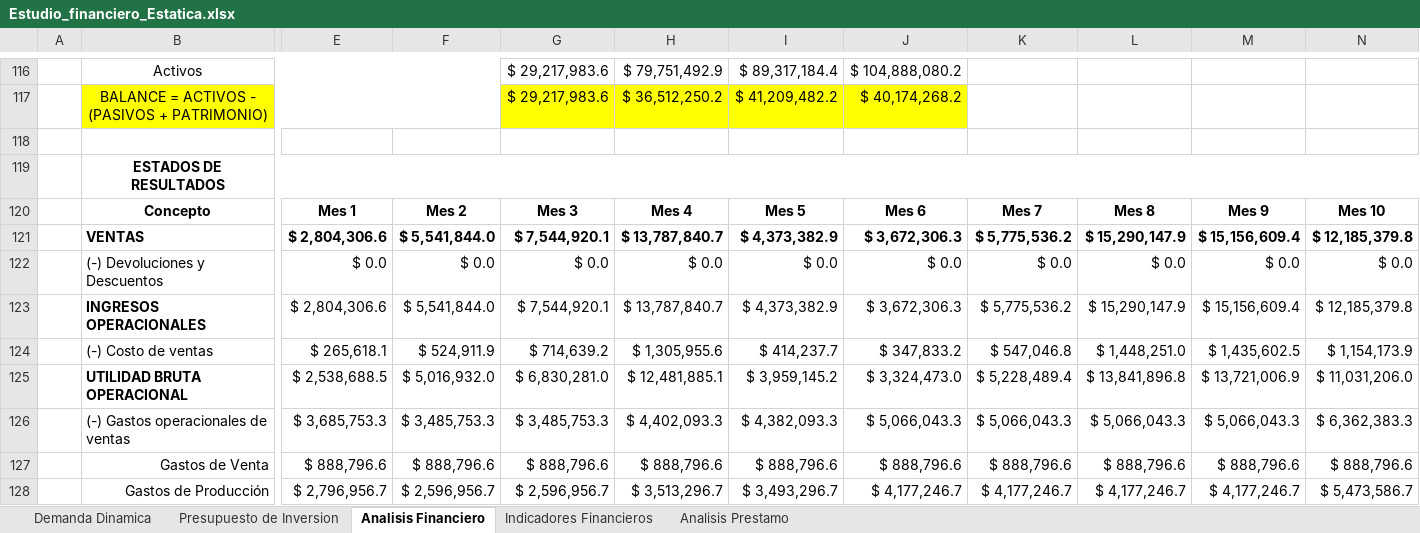
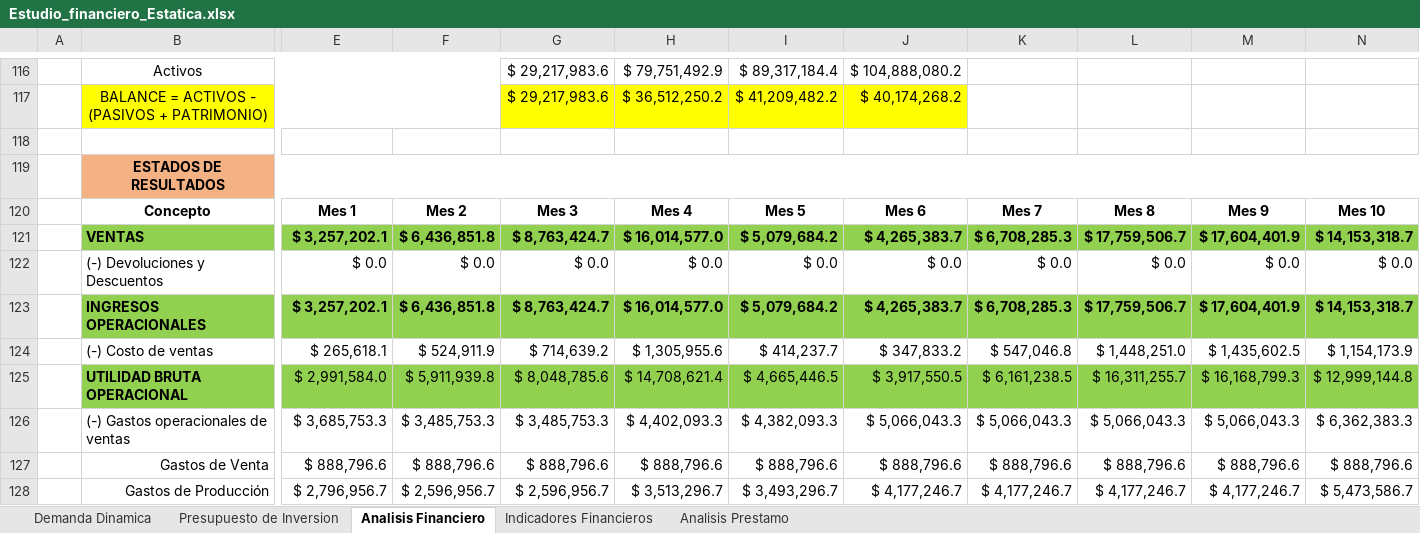
Before and after one commit to Niordsid/Proyecto_Grado, an Excel workbook: Estudio_financiero_Estatica.xlsx, sheet Analisis Financiero, drawn as a sheet; only a part is shown, gaps mark what is left out; values as stored, in another font and other column widths than the file's, no borders; removed rows and columns are numbered as before the commit, all else as after; rows hold the shown columns only; the diff covers the shown part only; the diff names each change by its address in the sheet, - before the commit and + after, or states it on an @@ line.

```diff
--- a/Estudio_financiero_Estatica.xlsx (sheet Analisis Financiero)
+++ b/Estudio_financiero_Estatica.xlsx (sheet Analisis Financiero)
-B119:N119 fill: none
+B119:N119 fill: #F4B183
-row 121:  | VENTAS | $ 2,804,306.6 | $ 5,541,844.0 | $ 7,544,920.1 | $ 13,787,840.7 | $ 4,373,382.9 | $ 3,672,306.3 | $ 5,775,536.2 | $ 15,290,147.9 | $ 15,156,609.4 | $ 12,185,379.8
+row 121:  | VENTAS | $ 3,257,202.1 | $ 6,436,851.8 | $ 8,763,424.7 | $ 16,014,577.0 | $ 5,079,684.2 | $ 4,265,383.7 | $ 6,708,285.3 | $ 17,759,506.7 | $ 17,604,401.9 | $ 14,153,318.7
-row 123:  | INGRESOS OPERACIONALES | $ 2,804,306.6 | $ 5,541,844.0 | $ 7,544,920.1 | $ 13,787,840.7 | $ 4,373,382.9 | $ 3,672,306.3 | $ 5,775,536.2 | $ 15,290,147.9 | $ 15,156,609.4 | $ 12,185,379.8
+row 123:  | INGRESOS OPERACIONALES | $ 3,257,202.1 | $ 6,436,851.8 | $ 8,763,424.7 | $ 16,014,577.0 | $ 5,079,684.2 | $ 4,265,383.7 | $ 6,708,285.3 | $ 17,759,506.7 | $ 17,604,401.9 | $ 14,153,318.7
-row 125:  | UTILIDAD BRUTA OPERACIONAL | $ 2,538,688.5 | $ 5,016,932.0 | $ 6,830,281.0 | $ 12,481,885.1 | $ 3,959,145.2 | $ 3,324,473.0 | $ 5,228,489.4 | $ 13,841,896.8 | $ 13,721,006.9 | $ 11,031,206.0
+row 125:  | UTILIDAD BRUTA OPERACIONAL | $ 2,991,584.0 | $ 5,911,939.8 | $ 8,048,785.6 | $ 14,708,621.4 | $ 4,665,446.5 | $ 3,917,550.5 | $ 6,161,238.5 | $ 16,311,255.7 | $ 16,168,799.3 | $ 12,999,144.8
```
Also changed, not shown: 23 added rows, 23 removed rows and cell formats elsewhere in this sheet, 1 other file.
